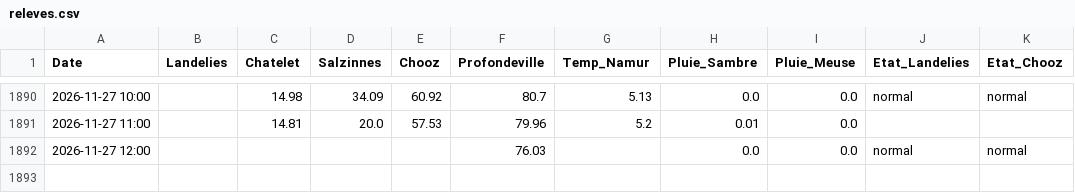
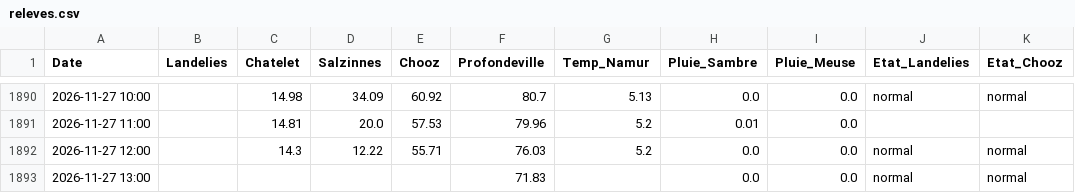
Before and after one commit to clem-tried-it/Guide-peche, a CSV file: data/releves.csv, drawn as a sheet; only a part is shown, gaps mark what is left out.

```diff
--- a/data/releves.csv
+++ b/data/releves.csv
@@ -1891,2 +1891,3 @@ Date,Landelies,Chatelet,Salzinnes,Chooz,Profondeville,Temp_Namur,Pluie_Sambre,Pl
 2026-11-27 11:00,,14.81,20.0,57.53,79.96,5.2,0.01,0.0,,
-2026-11-27 12:00,,,,,76.03,,0.0,0.0,normal,normal
+2026-11-27 12:00,,14.3,12.22,55.71,76.03,5.2,0.0,0.0,normal,normal
+2026-11-27 13:00,,,,,71.83,,0.0,0.0,normal,normal
```
Also changed, not shown: data/historique.csv, data/releves_10j.csv, 1 other file.
